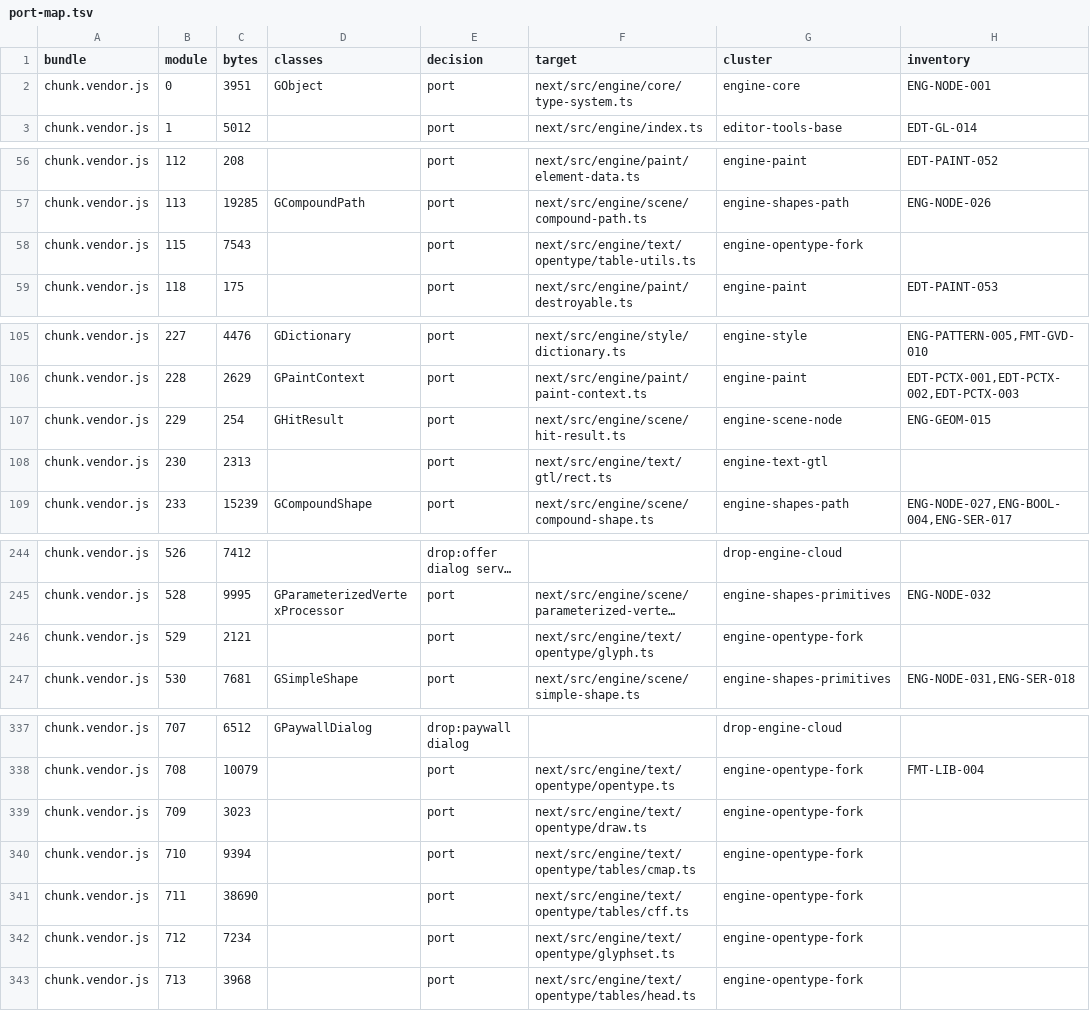
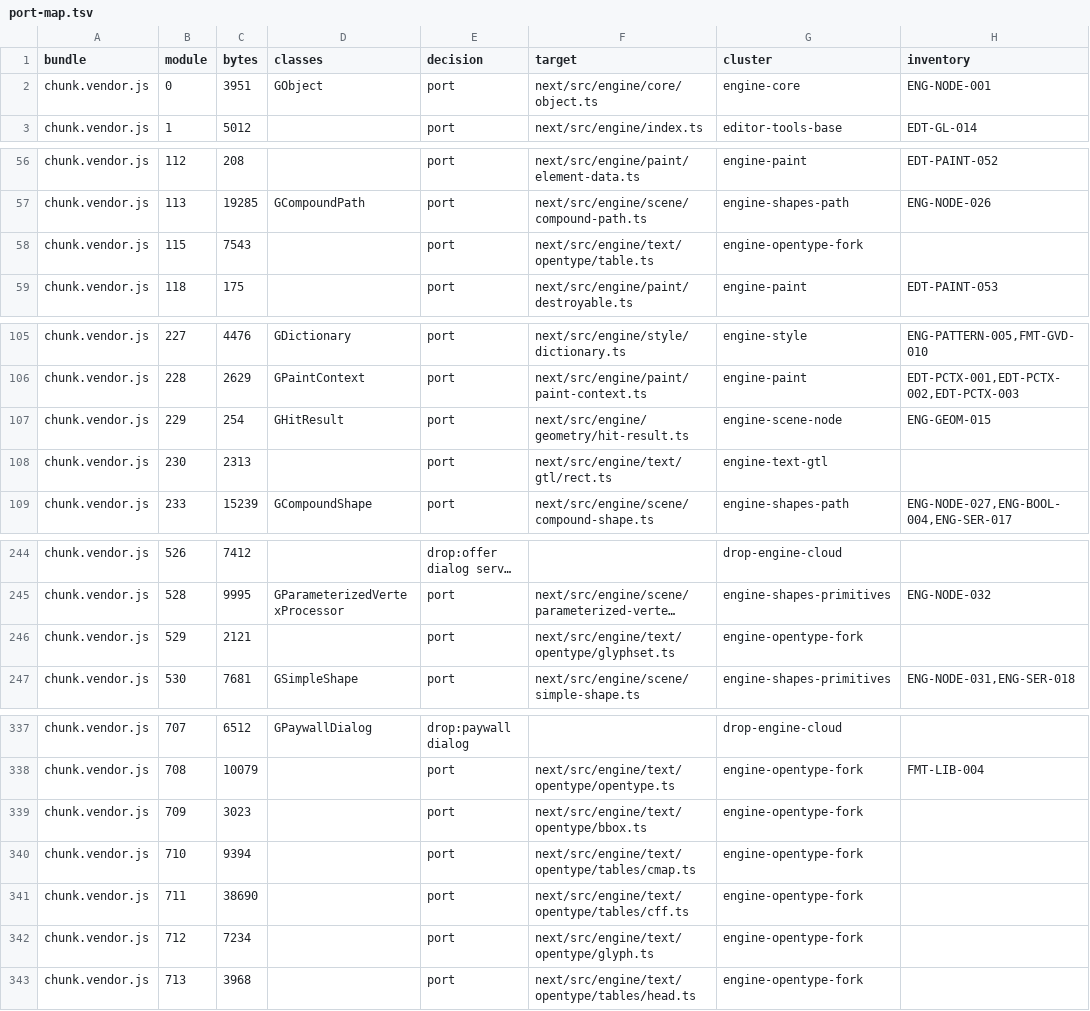
Before and after one commit to GravitDesign/Designer, a TSV file: next/docs/rewrite/port-map.tsv, drawn as a sheet; only a part is shown, gaps mark what is left out; long unchanged cells end in …; the diff covers the shown part only; the diff names each change by its address in the sheet, - before the commit and + after, or states it on an @@ line.

Commit message:
fix: detect tablets, compress strings and report a missing text engine like the old app

```diff
--- a/next/docs/rewrite/port-map.tsv
+++ b/next/docs/rewrite/port-map.tsv
-F2 (target): next/src/engine/core/type-system.ts
+F2 (target): next/src/engine/core/object.ts
-F58 (target): next/src/engine/text/opentype/table-utils.ts
+F58 (target): next/src/engine/text/opentype/table.ts
-F107 (target): next/src/engine/scene/hit-result.ts
+F107 (target): next/src/engine/geometry/hit-result.ts
-F246 (target): next/src/engine/text/opentype/glyph.ts
+F246 (target): next/src/engine/text/opentype/glyphset.ts
-F339 (target): next/src/engine/text/opentype/draw.ts
+F339 (target): next/src/engine/text/opentype/bbox.ts
-F342 (target): next/src/engine/text/opentype/glyphset.ts
+F342 (target): next/src/engine/text/opentype/glyph.ts
```
Also changed, not shown: 23 edited cells elsewhere in this file, 30 other files.
